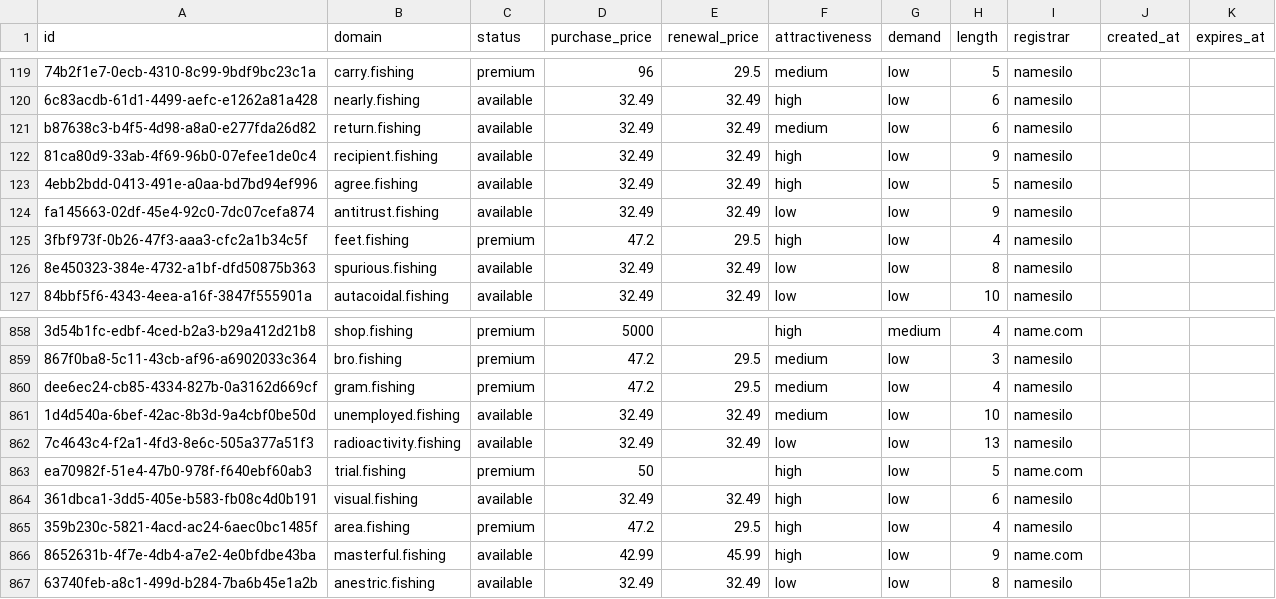
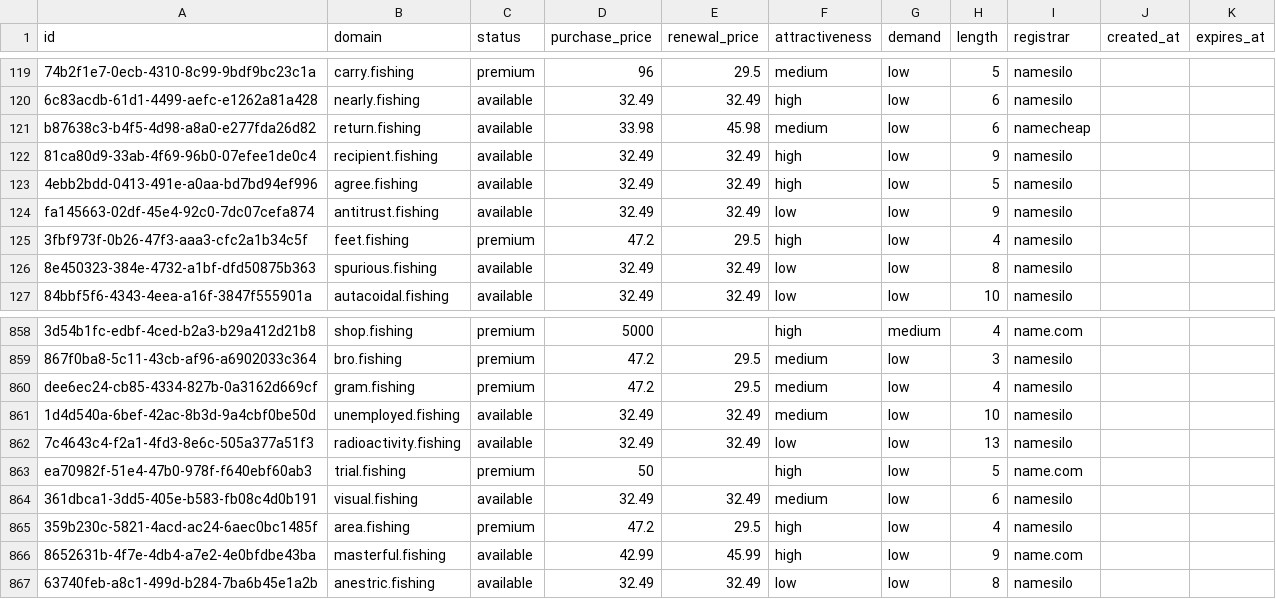
Before and after one commit to UniqueDomains/fishing-oneword-domains, a CSV file: fishing.csv, drawn as a sheet; only a part is shown, gaps mark what is left out; the diff names each change by its address in the sheet, - before the commit and + after, or states it on an @@ line.

Commit message:
Domains update

```diff
--- a/fishing.csv
+++ b/fishing.csv
-D121 (purchase_price): 32.49
+D121 (purchase_price): 33.98
-E121 (renewal_price): 32.49
+E121 (renewal_price): 45.98
-I121 (registrar): namesilo
+I121 (registrar): namecheap
-F864 (attractiveness): high
+F864 (attractiveness): medium
```
Also changed, not shown: 4 other files.
